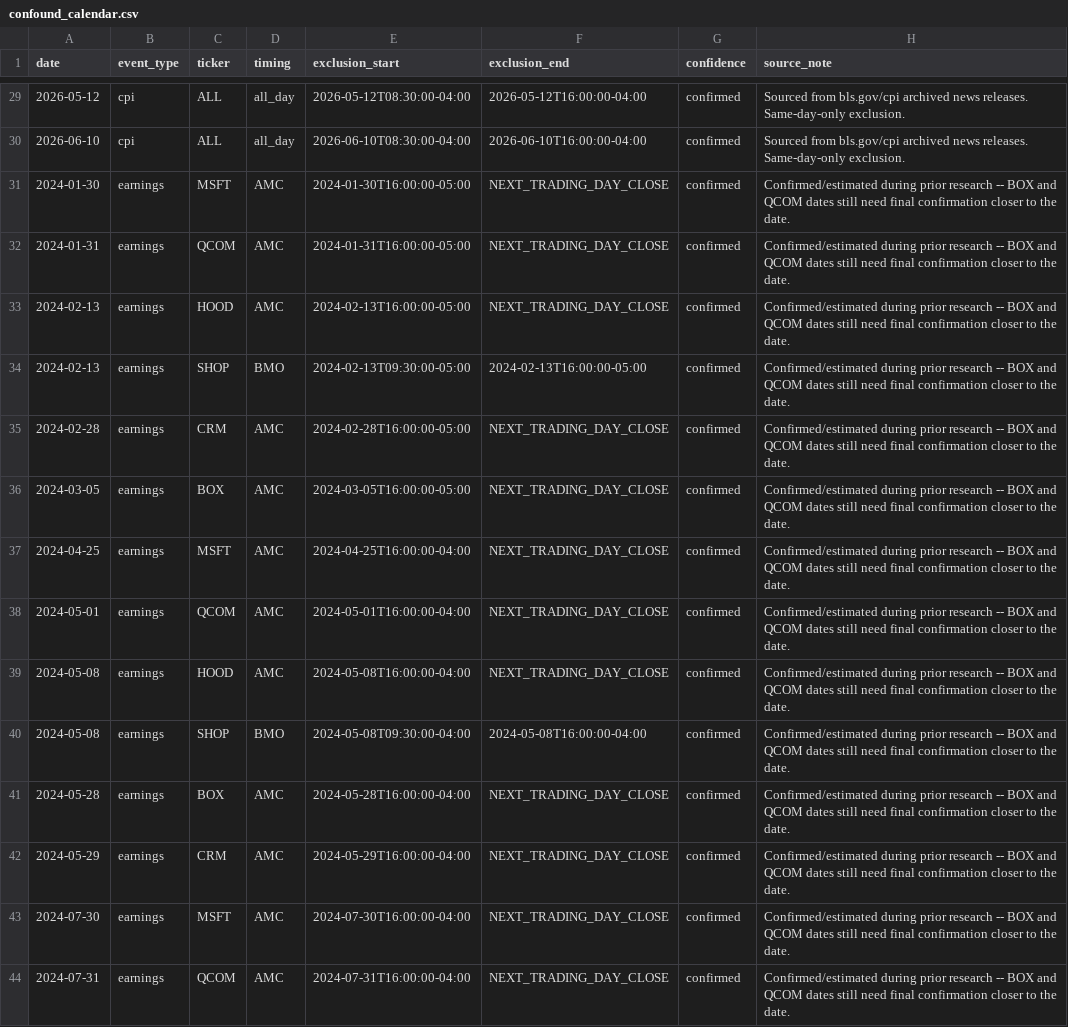
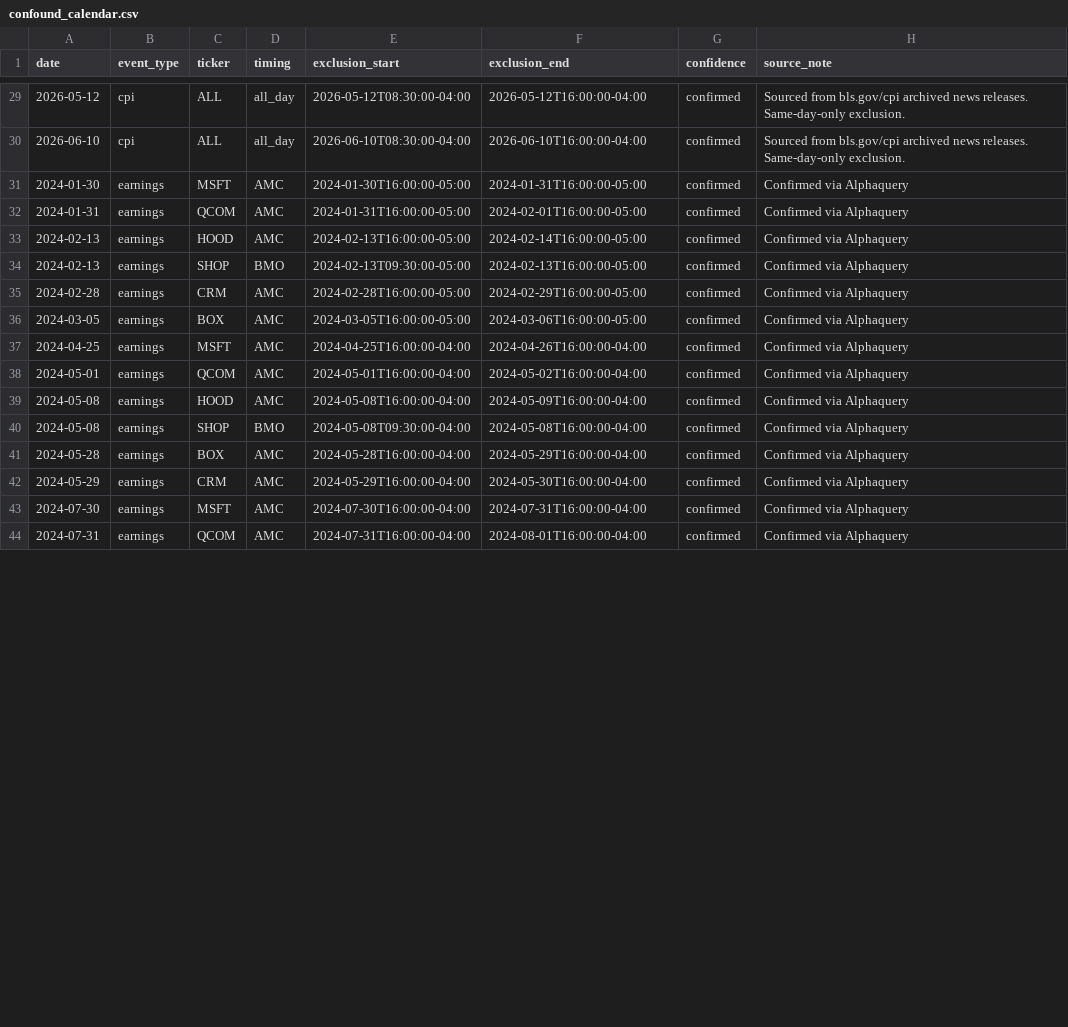
Before and after one commit to murpyl/Panel-Based-Market-Reaction, a CSV file: confound_calendar.csv, drawn as a sheet; only a part is shown, gaps mark what is left out; the diff covers the shown part only.

Commit message:
next trading day

```diff
--- a/confound_calendar.csv
+++ b/confound_calendar.csv
@@ -30,15 +30,15 @@ date,event_type,ticker,timing,exclusion_start,exclusion_end,confidence,source_no
 2026-06-10,cpi,ALL,all_day,2026-06-10T08:30:00-04:00,2026-06-10T16:00:00-04:00,confirmed,Sourced from bls.gov/cpi archived news releases. Same-day-only exclusion.
-2024-01-30,earnings,MSFT,AMC,2024-01-30T16:00:00-05:00,NEXT_TRADING_DAY_CLOSE,confirmed,Confirmed/estimated during prior research -- BOX and QCOM dates still need final confirmation closer to the date.
-2024-01-31,earnings,QCOM,AMC,2024-01-31T16:00:00-05:00,NEXT_TRADING_DAY_CLOSE,confirmed,Confirmed/estimated during prior research -- BOX and QCOM dates still need final confirmation closer to the date.
-2024-02-13,earnings,HOOD,AMC,2024-02-13T16:00:00-05:00,NEXT_TRADING_DAY_CLOSE,confirmed,Confirmed/estimated during prior research -- BOX and QCOM dates still need final confirmation closer to the date.
-2024-02-13,earnings,SHOP,BMO,2024-02-13T09:30:00-05:00,2024-02-13T16:00:00-05:00,confirmed,Confirmed/estimated during prior research -- BOX and QCOM dates still need final confirmation closer to the date.
-2024-02-28,earnings,CRM,AMC,2024-02-28T16:00:00-05:00,NEXT_TRADING_DAY_CLOSE,confirmed,Confirmed/estimated during prior research -- BOX and QCOM dates still need final confirmation closer to the date.
-2024-03-05,earnings,BOX,AMC,2024-03-05T16:00:00-05:00,NEXT_TRADING_DAY_CLOSE,confirmed,Confirmed/estimated during prior research -- BOX and QCOM dates still need final confirmation closer to the date.
-2024-04-25,earnings,MSFT,AMC,2024-04-25T16:00:00-04:00,NEXT_TRADING_DAY_CLOSE,confirmed,Confirmed/estimated during prior research -- BOX and QCOM dates still need final confirmation closer to the date.
-2024-05-01,earnings,QCOM,AMC,2024-05-01T16:00:00-04:00,NEXT_TRADING_DAY_CLOSE,confirmed,Confirmed/estimated during prior research -- BOX and QCOM dates still need final confirmation closer to the date.
-2024-05-08,earnings,HOOD,AMC,2024-05-08T16:00:00-04:00,NEXT_TRADING_DAY_CLOSE,confirmed,Confirmed/estimated during prior research -- BOX and QCOM dates still need final confirmation closer to the date.
-2024-05-08,earnings,SHOP,BMO,2024-05-08T09:30:00-04:00,2024-05-08T16:00:00-04:00,confirmed,Confirmed/estimated during prior research -- BOX and QCOM dates still need final confirmation closer to the date.
-2024-05-28,earnings,BOX,AMC,2024-05-28T16:00:00-04:00,NEXT_TRADING_DAY_CLOSE,confirmed,Confirmed/estimated during prior research -- BOX and QCOM dates still need final confirmation closer to the date.
-2024-05-29,earnings,CRM,AMC,2024-05-29T16:00:00-04:00,NEXT_TRADING_DAY_CLOSE,confirmed,Confirmed/estimated during prior research -- BOX and QCOM dates still need final confirmation closer to the date.
-2024-07-30,earnings,MSFT,AMC,2024-07-30T16:00:00-04:00,NEXT_TRADING_DAY_CLOSE,confirmed,Confirmed/estimated during prior research -- BOX and QCOM dates still need final confirmation closer to the date.
-2024-07-31,earnings,QCOM,AMC,2024-07-31T16:00:00-04:00,NEXT_TRADING_DAY_CLOSE,confirmed,Confirmed/estimated during prior research -- BOX and QCOM dates still need final confirmation closer to the date.
+2024-01-30,earnings,MSFT,AMC,2024-01-30T16:00:00-05:00,2024-01-31T16:00:00-05:00,confirmed,Confirmed via Alphaquery
+2024-01-31,earnings,QCOM,AMC,2024-01-31T16:00:00-05:00,2024-02-01T16:00:00-05:00,confirmed,Confirmed via Alphaquery
+2024-02-13,earnings,HOOD,AMC,2024-02-13T16:00:00-05:00,2024-02-14T16:00:00-05:00,confirmed,Confirmed via Alphaquery
+2024-02-13,earnings,SHOP,BMO,2024-02-13T09:30:00-05:00,2024-02-13T16:00:00-05:00,confirmed,Confirmed via Alphaquery
+2024-02-28,earnings,CRM,AMC,2024-02-28T16:00:00-05:00,2024-02-29T16:00:00-05:00,confirmed,Confirmed via Alphaquery
+2024-03-05,earnings,BOX,AMC,2024-03-05T16:00:00-05:00,2024-03-06T16:00:00-05:00,confirmed,Confirmed via Alphaquery
+2024-04-25,earnings,MSFT,AMC,2024-04-25T16:00:00-04:00,2024-04-26T16:00:00-04:00,confirmed,Confirmed via Alphaquery
+2024-05-01,earnings,QCOM,AMC,2024-05-01T16:00:00-04:00,2024-05-02T16:00:00-04:00,confirmed,Confirmed via Alphaquery
+2024-05-08,earnings,HOOD,AMC,2024-05-08T16:00:00-04:00,2024-05-09T16:00:00-04:00,confirmed,Confirmed via Alphaquery
+2024-05-08,earnings,SHOP,BMO,2024-05-08T09:30:00-04:00,2024-05-08T16:00:00-04:00,confirmed,Confirmed via Alphaquery
+2024-05-28,earnings,BOX,AMC,2024-05-28T16:00:00-04:00,2024-05-29T16:00:00-04:00,confirmed,Confirmed via Alphaquery
+2024-05-29,earnings,CRM,AMC,2024-05-29T16:00:00-04:00,2024-05-30T16:00:00-04:00,confirmed,Confirmed via Alphaquery
+2024-07-30,earnings,MSFT,AMC,2024-07-30T16:00:00-04:00,2024-07-31T16:00:00-04:00,confirmed,Confirmed via Alphaquery
+2024-07-31,earnings,QCOM,AMC,2024-07-31T16:00:00-04:00,2024-08-01T16:00:00-04:00,confirmed,Confirmed via Alphaquery
```
Also changed, not shown: 95 edited cells elsewhere in this file, 1 other file.
